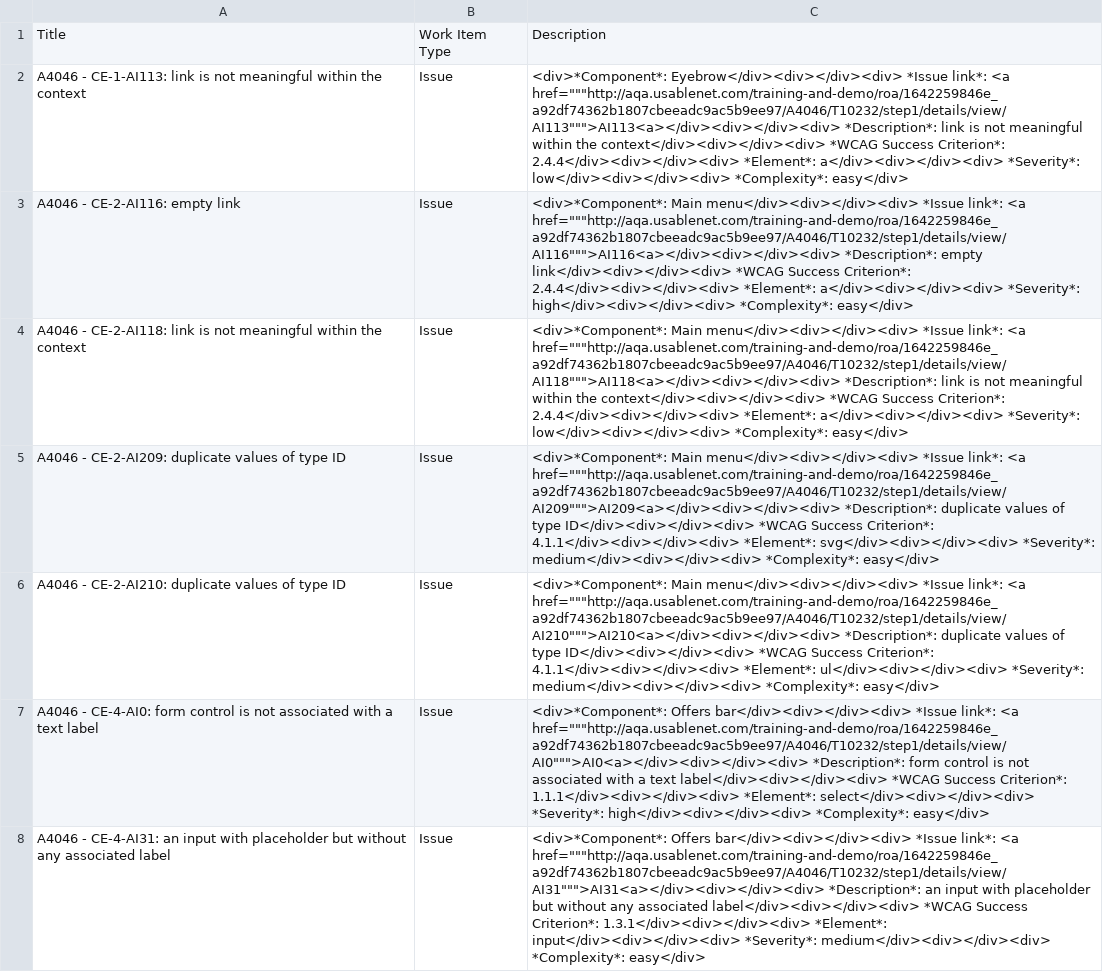
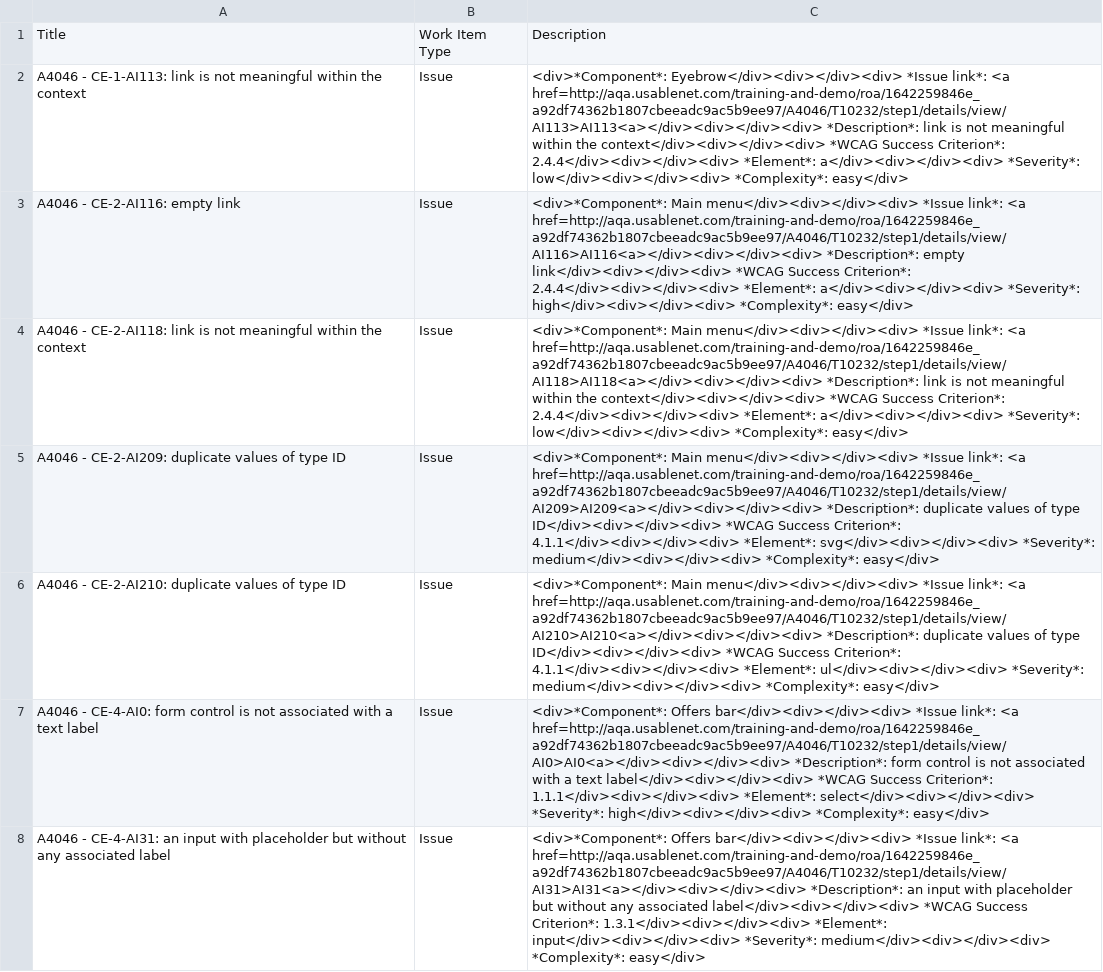
Before and after one commit to RolandCampbell/AQA-Ticket-imports, a CSV file: fixedFile.csv, drawn as a sheet; only a part is shown; the diff covers the shown part only; the diff names each change by its address in the sheet, - before the commit and + after, or states it on an @@ line.

```diff
--- a/fixedFile.csv
+++ b/fixedFile.csv
-C2: …link*: <a href="""http://aqa.usablenet.com/training-and-demo/roa/1642259846e_a92df74362b1807cbeeadc9ac5b9ee97/A4046/T10232/step1/details/view/AI113""">AI113<a></div><div></div><div> *Description*: link…
+C2: …link*: <a href=http://aqa.usablenet.com/training-and-demo/roa/1642259846e_a92df74362b1807cbeeadc9ac5b9ee97/A4046/T10232/step1/details/view/AI113>AI113<a></div><div></div><div> *Description*: link…
-C3: …link*: <a href="""http://aqa.usablenet.com/training-and-demo/roa/1642259846e_a92df74362b1807cbeeadc9ac5b9ee97/A4046/T10232/step1/details/view/AI116""">AI116<a></div><div></div><div> *Description*: empty…
+C3: …link*: <a href=http://aqa.usablenet.com/training-and-demo/roa/1642259846e_a92df74362b1807cbeeadc9ac5b9ee97/A4046/T10232/step1/details/view/AI116>AI116<a></div><div></div><div> *Description*: empty…
-C4: …link*: <a href="""http://aqa.usablenet.com/training-and-demo/roa/1642259846e_a92df74362b1807cbeeadc9ac5b9ee97/A4046/T10232/step1/details/view/AI118""">AI118<a></div><div></div><div> *Description*: link…
+C4: …link*: <a href=http://aqa.usablenet.com/training-and-demo/roa/1642259846e_a92df74362b1807cbeeadc9ac5b9ee97/A4046/T10232/step1/details/view/AI118>AI118<a></div><div></div><div> *Description*: link…
-C5: …link*: <a href="""http://aqa.usablenet.com/training-and-demo/roa/1642259846e_a92df74362b1807cbeeadc9ac5b9ee97/A4046/T10232/step1/details/view/AI209""">AI209<a></div><div></div><div> *Description*: duplicate…
+C5: …link*: <a href=http://aqa.usablenet.com/training-and-demo/roa/1642259846e_a92df74362b1807cbeeadc9ac5b9ee97/A4046/T10232/step1/details/view/AI209>AI209<a></div><div></div><div> *Description*: duplicate…
-C6: …link*: <a href="""http://aqa.usablenet.com/training-and-demo/roa/1642259846e_a92df74362b1807cbeeadc9ac5b9ee97/A4046/T10232/step1/details/view/AI210""">AI210<a></div><div></div><div> *Description*: duplicate…
+C6: …link*: <a href=http://aqa.usablenet.com/training-and-demo/roa/1642259846e_a92df74362b1807cbeeadc9ac5b9ee97/A4046/T10232/step1/details/view/AI210>AI210<a></div><div></div><div> *Description*: duplicate…
-C7: …link*: <a href="""http://aqa.usablenet.com/training-and-demo/roa/1642259846e_a92df74362b1807cbeeadc9ac5b9ee97/A4046/T10232/step1/details/view/AI0""">AI0<a></div><div></div><div> *Description*: form…
+C7: …link*: <a href=http://aqa.usablenet.com/training-and-demo/roa/1642259846e_a92df74362b1807cbeeadc9ac5b9ee97/A4046/T10232/step1/details/view/AI0>AI0<a></div><div></div><div> *Description*: form…
-C8: …link*: <a href="""http://aqa.usablenet.com/training-and-demo/roa/1642259846e_a92df74362b1807cbeeadc9ac5b9ee97/A4046/T10232/step1/details/view/AI31""">AI31<a></div><div></div><div> *Description*: an…
+C8: …link*: <a href=http://aqa.usablenet.com/training-and-demo/roa/1642259846e_a92df74362b1807cbeeadc9ac5b9ee97/A4046/T10232/step1/details/view/AI31>AI31<a></div><div></div><div> *Description*: an…
```
Also changed, not shown: 20 edited cells elsewhere in this file, 1 other file.
